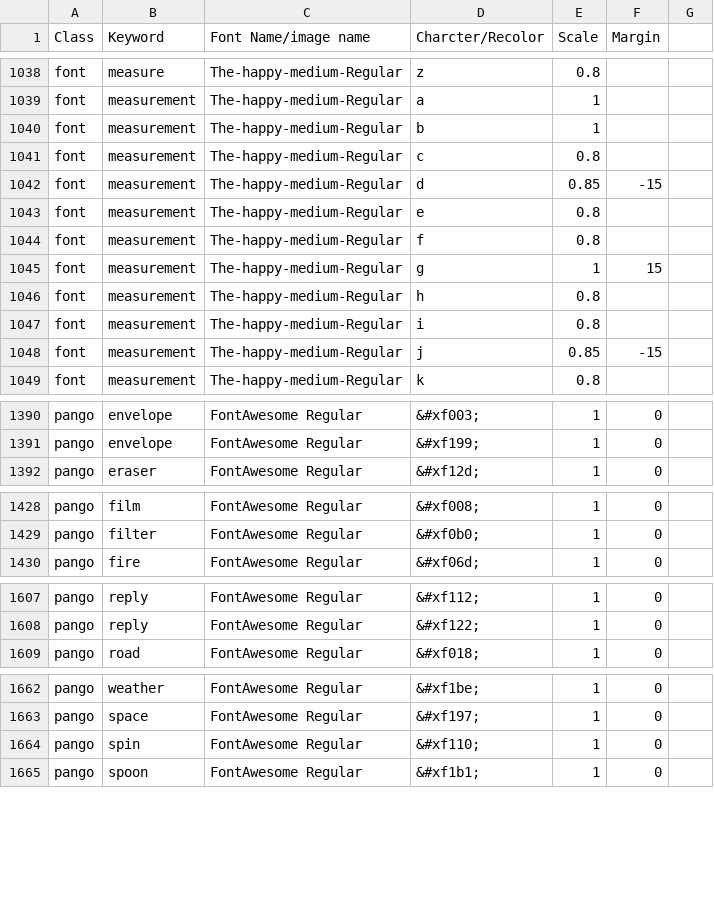
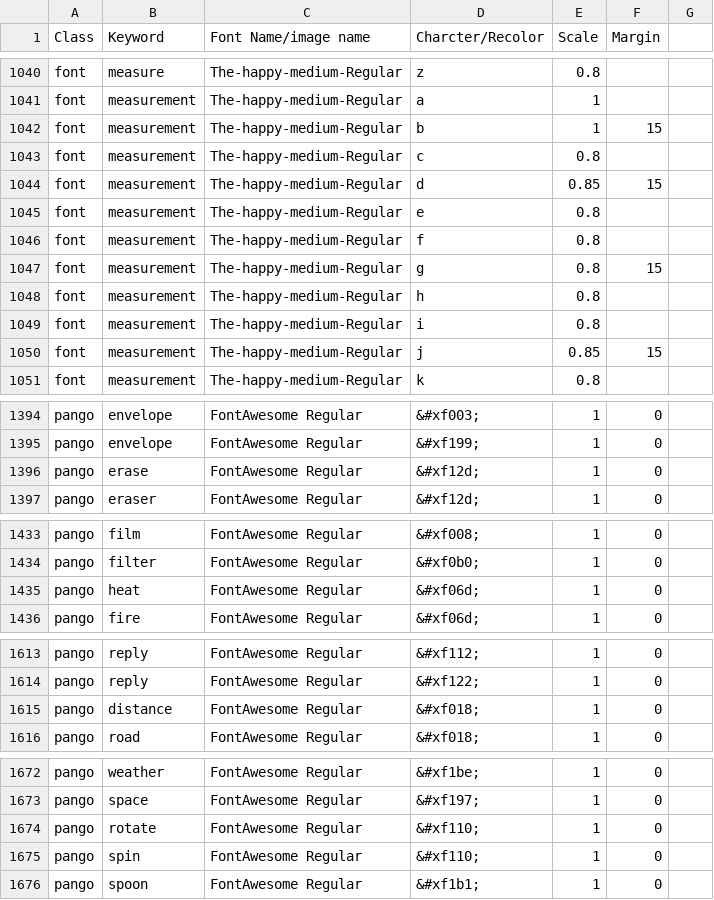
Before and after one commit to aditya-agarkar/snapmagick, a CSV file: MetaData/objects.csv, drawn as a sheet; only a part is shown, gaps mark what is left out; the diff covers the shown part only.

```diff
--- a/MetaData/objects.csv
+++ b/MetaData/objects.csv
@@ -1039,11 +1041,11 @@ font,measure,The-happy-medium-Regular,z,0.8,,
 font,measurement,The-happy-medium-Regular,a,1,,
-font,measurement,The-happy-medium-Regular,b,1,,
+font,measurement,The-happy-medium-Regular,b,1,15,
 font,measurement,The-happy-medium-Regular,c,0.8,,
-font,measurement,The-happy-medium-Regular,d,0.85,-15,
+font,measurement,The-happy-medium-Regular,d,0.85,15,
 font,measurement,The-happy-medium-Regular,e,0.8,,
 font,measurement,The-happy-medium-Regular,f,0.8,,
-font,measurement,The-happy-medium-Regular,g,1,15,
+font,measurement,The-happy-medium-Regular,g,0.8,15,
 font,measurement,The-happy-medium-Regular,h,0.8,,
 font,measurement,The-happy-medium-Regular,i,0.8,,
-font,measurement,The-happy-medium-Regular,j,0.85,-15,
+font,measurement,The-happy-medium-Regular,j,0.85,15,
 font,measurement,The-happy-medium-Regular,k,0.8,,
@@ -1391,2 +1395,3 @@ pango,envelope ,FontAwesome Regular,&#xf003;,1,0,
 pango,envelope ,FontAwesome Regular,&#xf199;,1,0,
+pango,erase,FontAwesome Regular,&#xf12d;,1,0,
 pango,eraser ,FontAwesome Regular,&#xf12d;,1,0,
@@ -1429,2 +1434,3 @@ pango,film ,FontAwesome Regular,&#xf008;,1,0,
 pango,filter ,FontAwesome Regular,&#xf0b0;,1,0,
+pango,heat,FontAwesome Regular,&#xf06d;,1,0,
 pango,fire ,FontAwesome Regular,&#xf06d;,1,0,
@@ -1608,2 +1614,3 @@ pango,reply ,FontAwesome Regular,&#xf112;,1,0,
 pango,reply,FontAwesome Regular,&#xf122;,1,0,
+pango,distance,FontAwesome Regular,&#xf018;,1,0,
 pango,road ,FontAwesome Regular,&#xf018;,1,0,
@@ -1663,2 +1673,3 @@ pango,weather,FontAwesome Regular,&#xf1be;,1,0,
 pango,space,FontAwesome Regular,&#xf197;,1,0,
+pango,rotate,FontAwesome Regular,&#xf110;,1,0,
 pango,spin,FontAwesome Regular,&#xf110;,1,0,
```
Also changed, not shown: 7 added rows and 24 edited cells elsewhere in this file.
